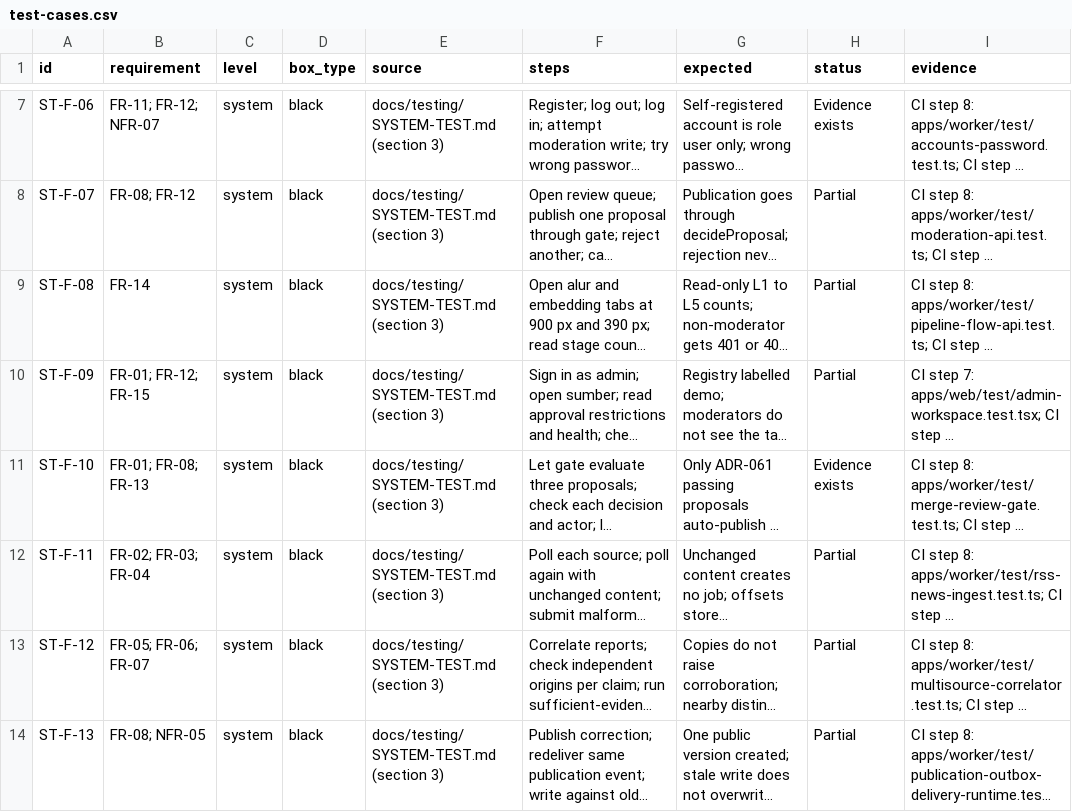
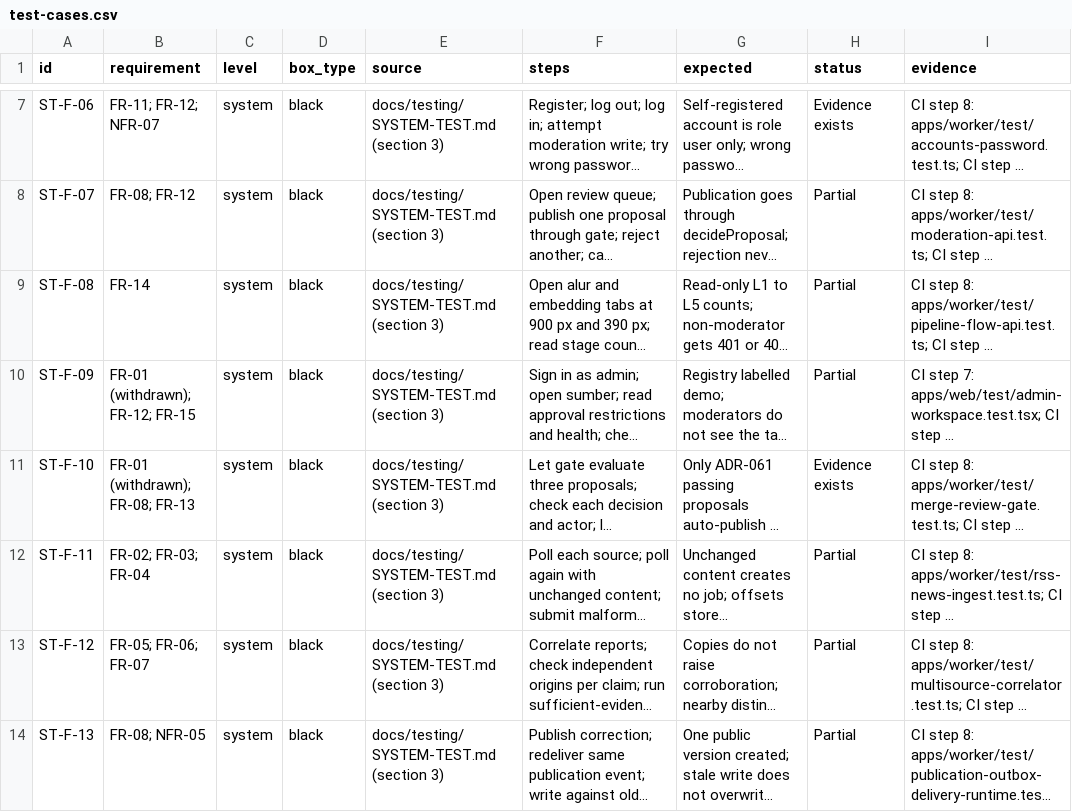
Before and after one commit to Asassinoooo/Waspada-Jakarta, a CSV file: docs/testing/test-cases.csv, drawn as a sheet; only a part is shown, gaps mark what is left out; long unchanged cells end in …; the diff covers the shown part only; the diff names each change by its address in the sheet, - before the commit and + after, or states it on an @@ line.

Commit message:
docs(REQ-FR16): withdraw FR-01 and add collection requirement FR-16
By owner decision on 13 Nov 2026 the source approval gate is removed
from the requirement baseline. FR-16 covers collection from feeds,
webhooks and public pages, with robots.txt and terms checks, rate
limits, no access-control bypass and per-fetch records. No source-rights
clearance is claimed; hosted or public use stays gated. ADR-005, ADR-061
and the SDP section 10 approval wording are not changed here.

```diff
--- a/docs/testing/test-cases.csv
+++ b/docs/testing/test-cases.csv
-B10 (requirement): FR-01; FR-12; FR-15
+B10 (requirement): FR-01 (withdrawn); FR-12; FR-15
-B11 (requirement): FR-01; FR-08; FR-13
+B11 (requirement): FR-01 (withdrawn); FR-08; FR-13
```
Also changed, not shown: 9 edited cells elsewhere in this file, 4 other files.
